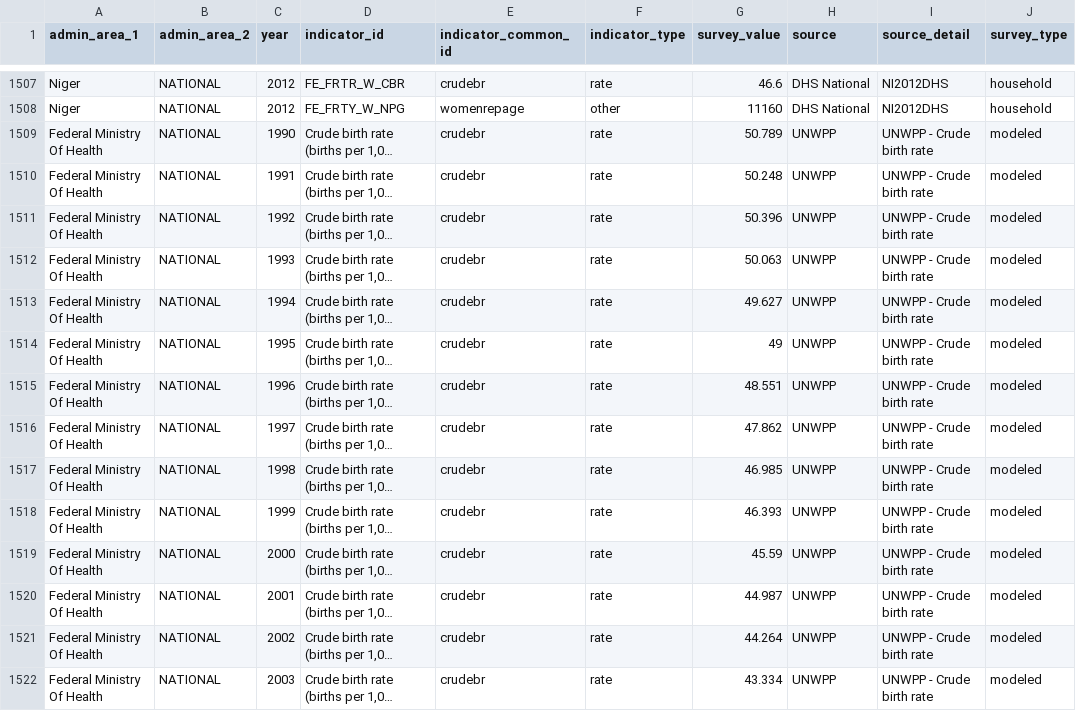
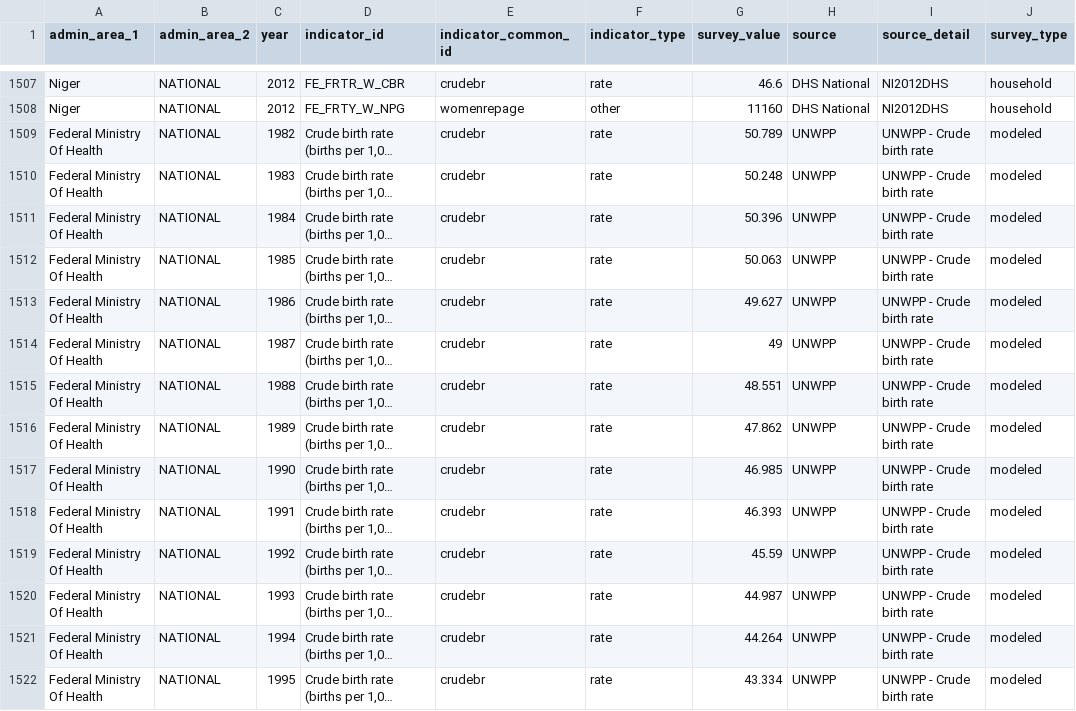
Before and after one commit to FASTR-Analytics/modules, a CSV file: population_estimates_only.csv, drawn as a sheet; only a part is shown, gaps mark what is left out; long unchanged cells end in …; the diff covers the shown part only; the diff names each change by its address in the sheet, - before the commit and + after, or states it on an @@ line.

```diff
--- a/population_estimates_only.csv
+++ b/population_estimates_only.csv
-C1509 (year): 1990
+C1509 (year): 1982
-C1510 (year): 1991
+C1510 (year): 1983
-C1511 (year): 1992
+C1511 (year): 1984
-C1512 (year): 1993
+C1512 (year): 1985
-C1513 (year): 1994
+C1513 (year): 1986
-C1514 (year): 1995
+C1514 (year): 1987
-C1515 (year): 1996
+C1515 (year): 1988
-C1516 (year): 1997
+C1516 (year): 1989
-C1517 (year): 1998
+C1517 (year): 1990
-C1518 (year): 1999
+C1518 (year): 1991
-C1519 (year): 2000
+C1519 (year): 1992
-C1520 (year): 2001
+C1520 (year): 1993
-C1521 (year): 2002
+C1521 (year): 1994
-C1522 (year): 2003
+C1522 (year): 1995
```
Also changed, not shown: 75 edited cells elsewhere in this file.
